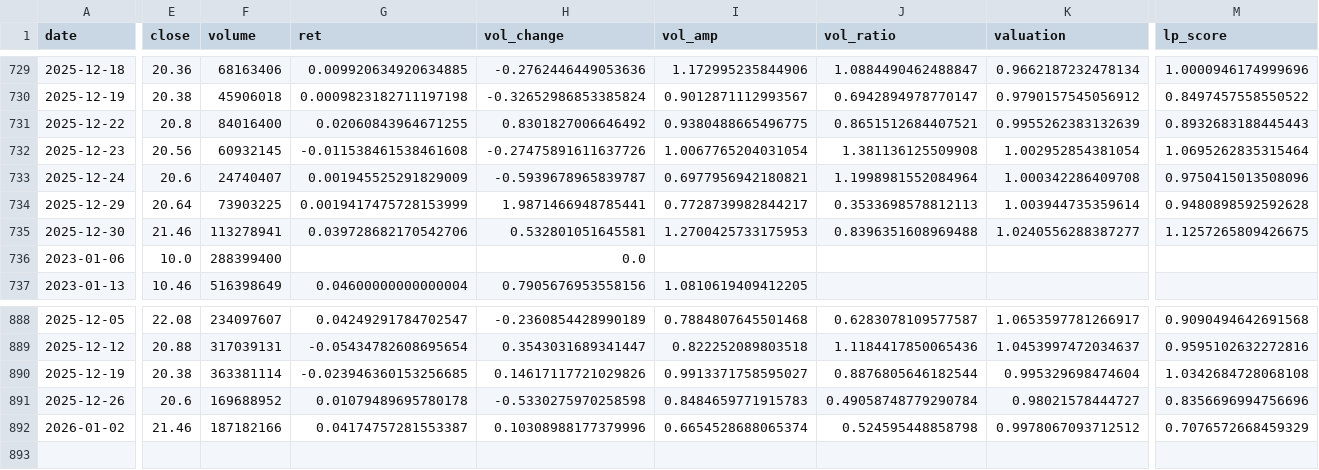
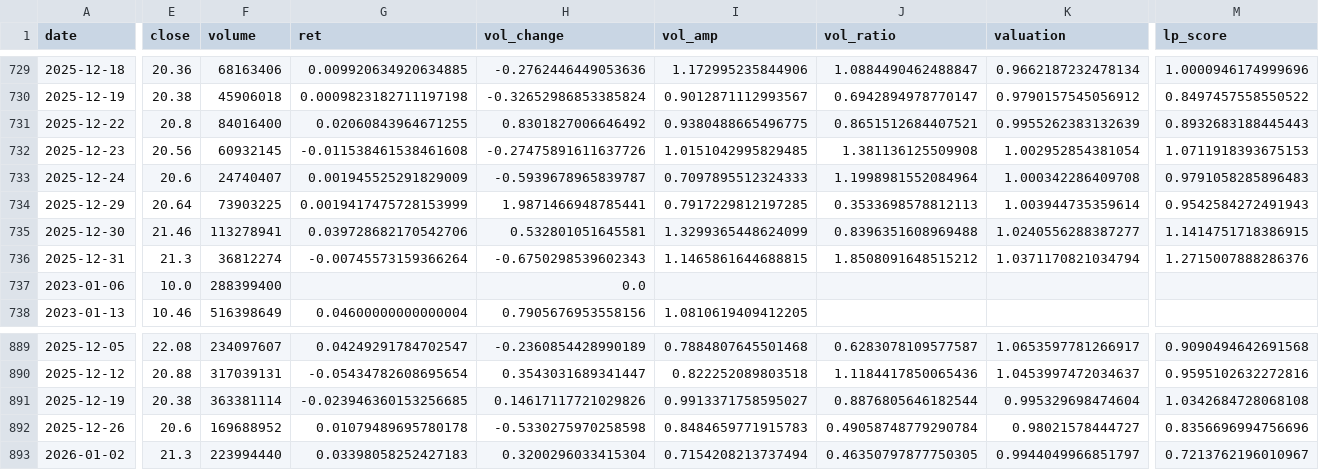
Before and after one commit to CMUJIN/liquidity-premium-monitor, a CSV file: docs/Haiyou/Haiyou_hk_lp_dual.csv, drawn as a sheet; only a part is shown, gaps mark what is left out; addresses are those after the commit; rows hold the shown columns only; the diff covers the shown part only; the diff names each change by its address in the sheet, - before the commit and + after, or states it on an @@ line.

```diff
--- a/docs/Haiyou/Haiyou_hk_lp_dual.csv
+++ b/docs/Haiyou/Haiyou_hk_lp_dual.csv
-I732 (vol_amp): 1.0067765204031054
+I732 (vol_amp): 1.0151042995829485
-M732 (lp_score): 1.0695262835315464
+M732 (lp_score): 1.0711918393675153
-I733 (vol_amp): 0.6977956942180821
+I733 (vol_amp): 0.7097895512324333
-M733 (lp_score): 0.9750415013508096
+M733 (lp_score): 0.9791058285896483
-I734 (vol_amp): 0.7728739982844217
+I734 (vol_amp): 0.7917229812197285
-M734 (lp_score): 0.9480898592592628
+M734 (lp_score): 0.9542584272491943
-I735 (vol_amp): 1.2700425733175953
+I735 (vol_amp): 1.3299365448624099
-M735 (lp_score): 1.1257265809426675
+M735 (lp_score): 1.1414751718386915
+row 736: 2025-12-31 | 21.3 | 36812274 | -0.00745573159366264 | -0.6750298539602343 | 1.1465861644688815 | 1.8508091648515212 | 1.0371170821034794 | 1.2715007888286376
-E893 (close): 21.46
+E893 (close): 21.3
-F893 (volume): 187182166
+F893 (volume): 223994440
-G893 (ret): 0.04174757281553387
+G893 (ret): 0.03398058252427183
-H893 (vol_change): 0.10308988177379996
+H893 (vol_change): 0.3200296033415304
-I893 (vol_amp): 0.6654528688065374
+I893 (vol_amp): 0.7154208213737494
-J893 (vol_ratio): 0.524595448858798
+J893 (vol_ratio): 0.46350797877750305
-K893 (valuation): 0.9978067093712512
+K893 (valuation): 0.9944049966851797
-M893 (lp_score): 0.7076572668459329
+M893 (lp_score): 0.7213762196010967
```
Also changed, not shown: 1 edited cell elsewhere in this file, docs/Alibaba/Alibaba_hk_lp_dual.csv, docs/Haikong/Haikong_hk_lp_dual.csv, 15 other files.
